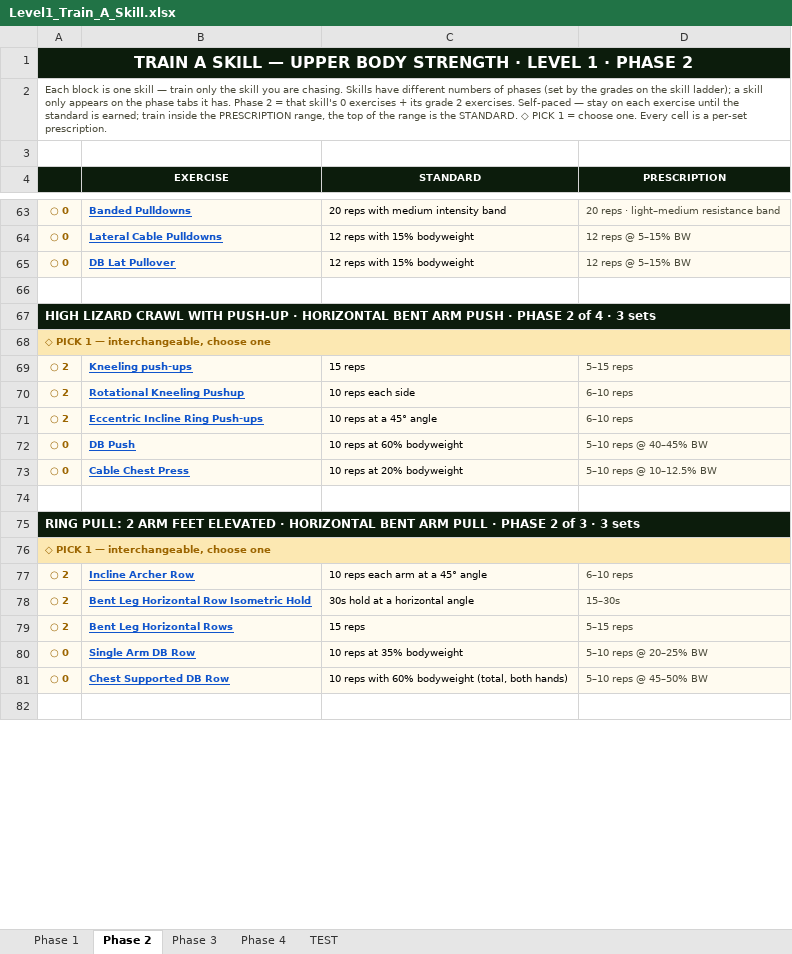
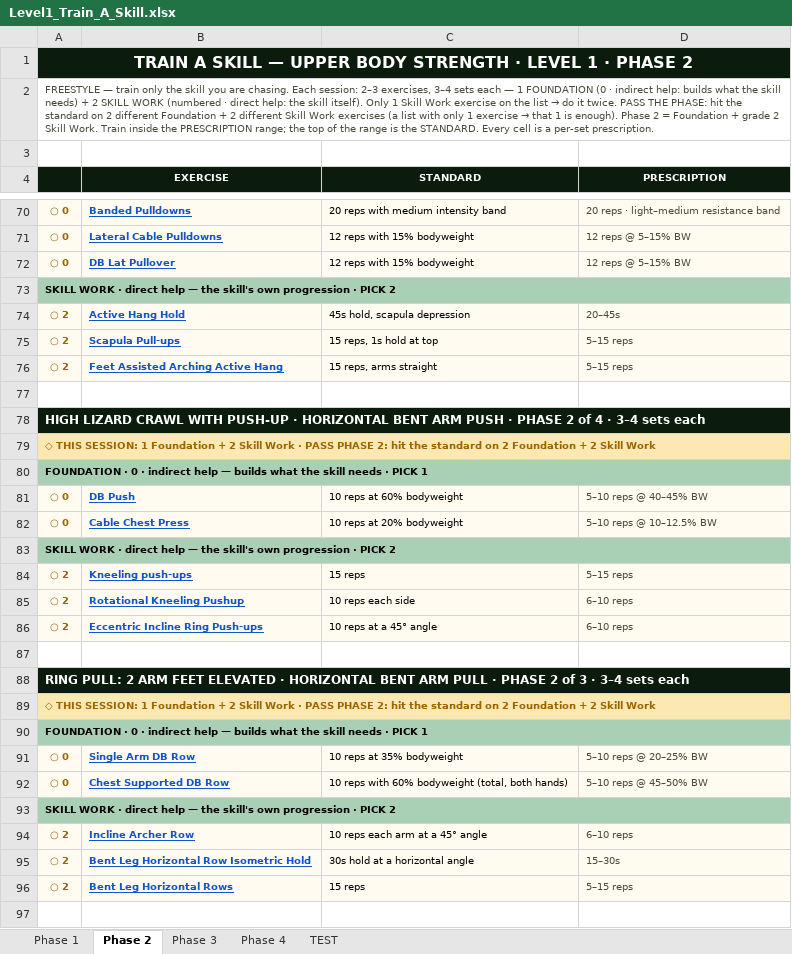
Before and after one commit to themovementgamecoach/Upper-body-Strength, an Excel workbook: Train_A_Skill/Level1_Train_A_Skill.xlsx, sheet Phase 2, drawn as a sheet; only a part is shown, gaps mark what is left out; values as stored, in another font and other column widths than the file's, no borders; addresses are those after the commit; the diff covers the shown part only; the diff names each change by its address in the sheet, - before the commit and + after, or states it on an @@ line.

```diff
--- a/Train_A_Skill/Level1_Train_A_Skill.xlsx (sheet Phase 2)
+++ b/Train_A_Skill/Level1_Train_A_Skill.xlsx (sheet Phase 2)
@@ A2: Each block is one skill — train only the skill you are chasing. Skills have different numbers of phases (set by the grades on the skill ladder); a skill only appears on the phase tabs it has. Phase 2 = that skill's 0 exercises + its grade 2 exercises. Self-paced — stay on each exercise until the standard is earned; train inside the PRESCRIPTION range, the top of the range is the STANDARD. ◇ PICK 1 = choose one. Every cell… → FREESTYLE — train only the skill you are chasing. Each session: 2–3 exercises, 3–4 sets each — 1 FOUNDATION (0 · indirect help: builds what the skill needs) + 2 SKILL WORK (numbered · direct help: the skill itself). Only 1 Skill Work exercise on the list → do it twice. PASS THE PHASE: hit the standard on 2 different Foundation + 2 different Skill Work exercises (a list with only 1 exercise → that 1 is enough). Phase 2 = Foundation + grade 2 Skill Work. Train inside the PRESCRIPTION range; the top of the range is the STANDARD. Every cell… @@
+row 73: SKILL WORK · direct help — the skill's own progression · PICK 2
@@ row 57 moved to row 74: ○ 2 @@
@@ row 58 moved to row 75: ○ 2 @@
@@ row 59 moved to row 76: ○ 2 @@
-A78: …4 · 3 sets
+A78: …4 · 3–4 sets each
-A79: ◇ PICK 1 — interchangeable, choose one
+A79: ◇ THIS SESSION: 1 Foundation + 2 Skill Work · PASS PHASE 2: hit the standard on 2 Foundation + 2 Skill Work
+row 80: FOUNDATION · 0 · indirect help — builds what the skill needs · PICK 1
@@ row 72 moved to row 81: ○ 0 @@
@@ row 73 moved to row 82: ○ 0 @@
+row 83: SKILL WORK · direct help — the skill's own progression · PICK 2
-A88: …3 · 3 sets
+A88: …3 · 3–4 sets each
-A89: ◇ PICK 1 — interchangeable, choose one
+A89: ◇ THIS SESSION: 1 Foundation + 2 Skill Work · PASS PHASE 2: hit the standard on 2 Foundation + 2 Skill Work
+row 90: FOUNDATION · 0 · indirect help — builds what the skill needs · PICK 1
@@ row 80 moved to row 91: ○ 0 @@
@@ row 81 moved to row 92: ○ 0 @@
+row 93: SKILL WORK · direct help — the skill's own progression · PICK 2
```
Also changed, not shown: 16 added rows, 17 moved rows and 18 edited cells elsewhere in this sheet, sheet Phase 3, sheet Phase 1, sheet Phase 4, Train_A_Skill/Level1_Train_A_Skill_UB_Balance.xlsx.
